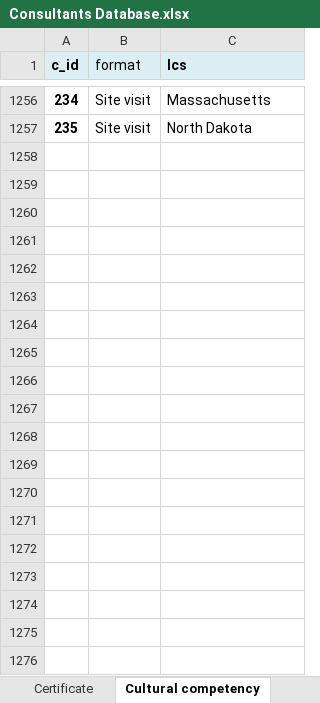
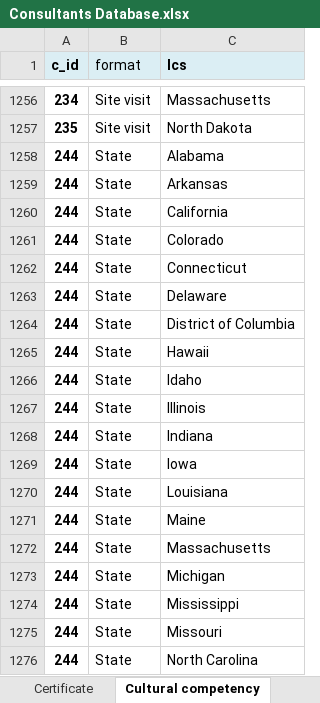
Before and after one commit to gracelj/DS-Federal, an Excel workbook: Inputs/Consultants Database.xlsx, sheet Cultural competency, drawn as a sheet; only a part is shown, gaps mark what is left out; values as stored, in another font and other column widths than the file's, no borders; table styles not drawn; the diff covers the shown part only; the diff names each change by its address in the sheet, - before the commit and + after, or states it on an @@ line.

```diff
--- a/Inputs/Consultants Database.xlsx (sheet Cultural competency)
+++ b/Inputs/Consultants Database.xlsx (sheet Cultural competency)
+row 1258: 244 | State | Alabama
+row 1259: 244 | State | Arkansas
+row 1260: 244 | State | California
+row 1261: 244 | State | Colorado
+row 1262: 244 | State | Connecticut
+row 1263: 244 | State | Delaware
+row 1264: 244 | State | District of Columbia
+row 1265: 244 | State | Hawaii
+row 1266: 244 | State | Idaho
+row 1267: 244 | State | Illinois
+row 1268: 244 | State | Indiana
+row 1269: 244 | State | Iowa
+row 1270: 244 | State | Louisiana
+row 1271: 244 | State | Maine
+row 1272: 244 | State | Massachusetts
+row 1273: 244 | State | Michigan
+row 1274: 244 | State | Mississippi
+row 1275: 244 | State | Missouri
+row 1276: 244 | State | North Carolina
```
Also changed, not shown: 11 added rows elsewhere in this sheet, sheet Expertise, sheet Consultants, sheet Certificate, sheet Education, sheet Federal Project, sheet Target Population, Inputs/master roster.xlsx, 5 other files.
